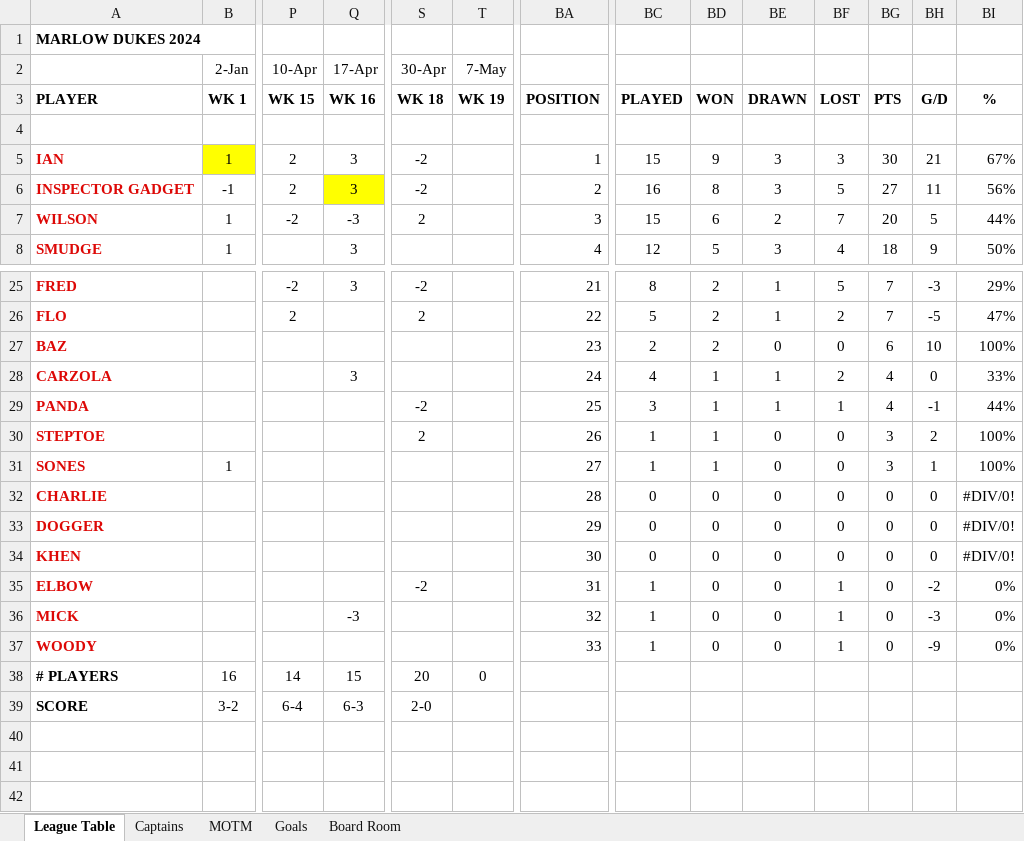
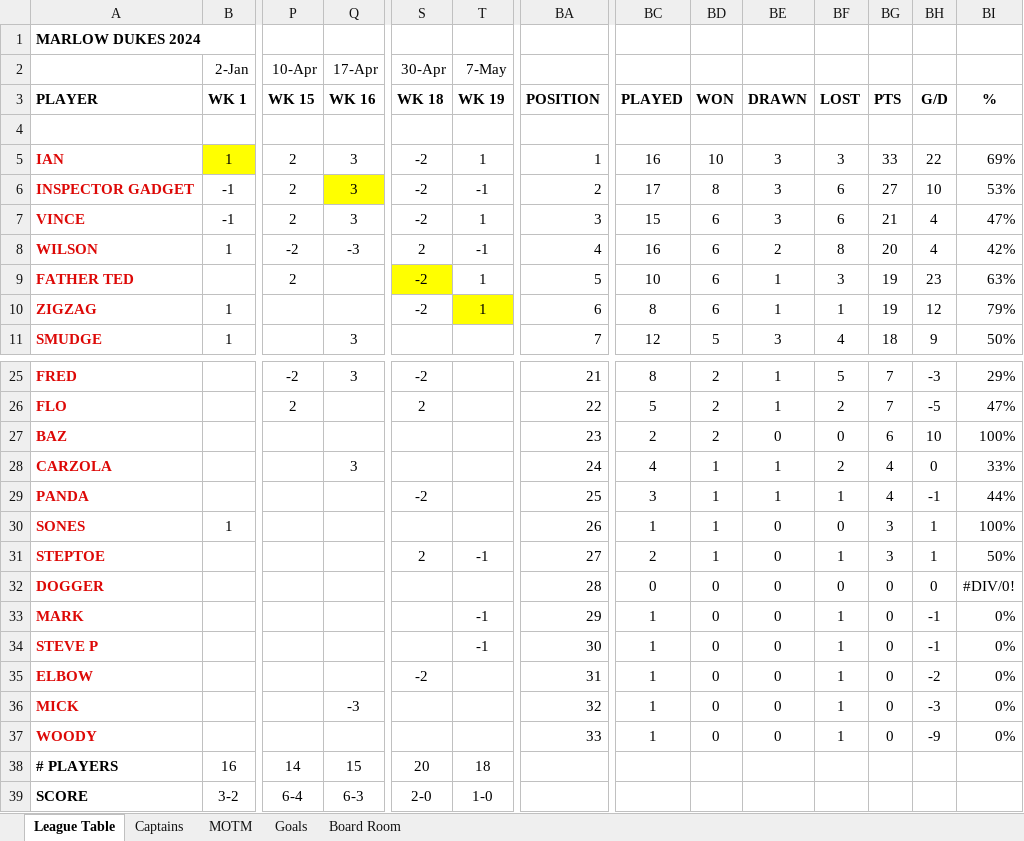
Before and after one commit to stateside2/marlow-dukes, an Excel workbook: data/latest_data.xlsx, sheet League Table, drawn as a sheet; only a part is shown, gaps mark what is left out; values as stored, in another font and other column widths than the file's, no borders; removed rows and columns are numbered as before the commit, all else as after; rows hold the shown columns only; the diff covers the shown part only; the diff names each change by its address in the sheet, - before the commit and + after, or states it on an @@ line.

Commit message:
Week 19 data

```diff
--- a/data/latest_data.xlsx (sheet League Table)
+++ b/data/latest_data.xlsx (sheet League Table)
-T5 (7-May): (empty)
+T5 (7-May): 1
-BC5: 15
+BC5: 16
-BD5: 9
+BD5: 10
-BG5: 30
+BG5: 33
-BH5: 21
+BH5: 22
-BI5: 67%
+BI5: 69%
-T6 (7-May): (empty)
+T6 (7-May): -1
-BC6: 16
+BC6: 17
-BF6: 5
+BF6: 6
-BH6: 11
+BH6: 10
-BI6: 56%
+BI6: 53%
+row 7: VINCE | -1 | 2 | 3 | -2 | 1 | 3 | 15 | 6 | 3 | 6 | 21 | 4 | 47%
-T8 (7-May): (empty)
+T8 (7-May): -1
-BA8: 3
+BA8: 4
-BC8: 15
+BC8: 16
-BF8: 7
+BF8: 8
-BH8: 5
+BH8: 4
-BI8: 44%
+BI8: 42%
+row 9: FATHER TED |  | 2 |  | -2 | 1 | 5 | 10 | 6 | 1 | 3 | 19 | 23 | 63%
+row 10: ZIGZAG | 1 |  |  | -2 | 1 | 6 | 8 | 6 | 1 | 1 | 19 | 12 | 79%
-BA11: 4
+BA11: 7
-row 30: STEPTOE |  |  |  | 2 |  | 26 | 1 | 1 | 0 | 0 | 3 | 2 | 100%
-BA30: 27
+BA30: 26
-row 32: CHARLIE |  |  |  |  |  | 28 | 0 | 0 | 0 | 0 | 0 | 0 | #DIV/0!
+row 31: STEPTOE |  |  |  | 2 | -1 | 27 | 2 | 1 | 0 | 1 | 3 | 1 | 50%
-BA32: 29
+BA32: 28
-row 34: KHEN |  |  |  |  |  | 30 | 0 | 0 | 0 | 0 | 0 | 0 | #DIV/0!
+row 33: MARK |  |  |  |  | -1 | 29 | 1 | 0 | 0 | 1 | 0 | -1 | 0%
+row 34: STEVE P |  |  |  |  | -1 | 30 | 1 | 0 | 0 | 1 | 0 | -1 | 0%
-T38 (7-May): 0
+T38 (7-May): 18
-T39 (7-May): (empty)
+T39 (7-May): 1-0
```
Also changed, not shown: 4 added rows, 7 removed rows, 39 edited cells and cell formats elsewhere in this sheet, sheet MOTM, sheet Captains, sheet Board Room, sheet Goals, formulas that keep their value, 1 other file.
